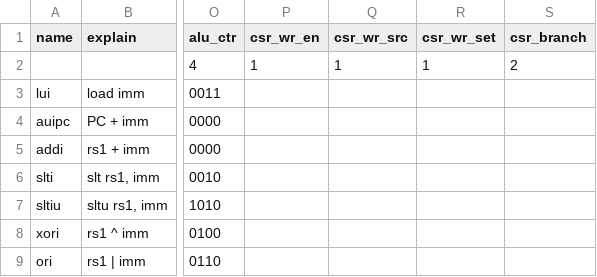
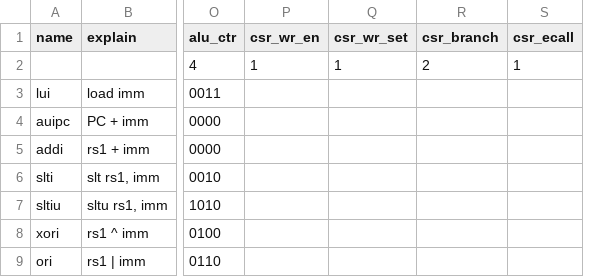
Before and after one commit to yHan234/ysyx-workbench, a CSV file: npc/csg_gen/inst.csv, drawn as a sheet; only a part is shown, gaps mark what is left out; removed rows and columns are numbered as before the commit, all else as after; the diff names each change by its address in the sheet, - before the commit and + after, or states it on an @@ line.

```diff
--- a/npc/csg_gen/inst.csv
+++ b/npc/csg_gen/inst.csv
-column Q (csr_wr_src), row 2: 1
+column S (csr_ecall), row 2: 1
```
Also changed, not shown: 3 other files.
